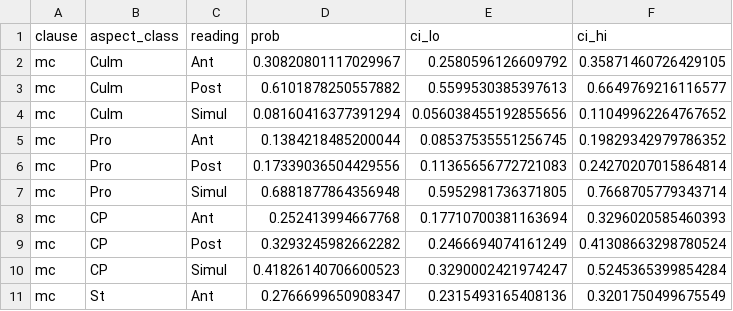
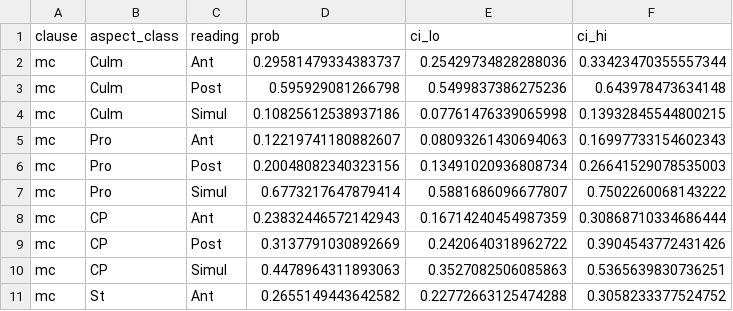
Before and after one commit to Evans2424/dripps-temporal, a CSV file: results/tables/aspect_adjusted.csv, drawn as a sheet; only a part is shown; the diff covers the shown part only.

```diff
--- a/results/tables/aspect_adjusted.csv
+++ b/results/tables/aspect_adjusted.csv
@@ -1,11 +1,11 @@
 clause,aspect_class,reading,prob,ci_lo,ci_hi
-mc,Culm,Ant,0.30820801117029967,0.2580596126609792,0.35871460726429105
-mc,Culm,Post,0.6101878250557882,0.5599530385397613,0.6649769216116577
-mc,Culm,Simul,0.08160416377391294,0.056038455192855656,0.11049962264767652
-mc,Pro,Ant,0.1384218485200044,0.08537535551256745,0.19829342979786352
-mc,Pro,Post,0.17339036504429556,0.11365656772721083,0.24270207015864814
-mc,Pro,Simul,0.6881877864356948,0.5952981736371805,0.7668705779343714
-mc,CP,Ant,0.252413994667768,0.17710700381163694,0.3296020585460393
-mc,CP,Post,0.3293245982662282,0.2466694074161249,0.41308663298780524
-mc,CP,Simul,0.41826140706600523,0.3290002421974247,0.5245365399854284
-mc,St,Ant,0.2766699650908347,0.2315493165408136,0.3201750499675549
+mc,Culm,Ant,0.29581479334383737,0.25429734828288036,0.33423470355557344
+mc,Culm,Post,0.595929081266798,0.5499837386275236,0.643978473634148
+mc,Culm,Simul,0.10825612538937186,0.07761476339065998,0.13932845544800215
+mc,Pro,Ant,0.12219741180882607,0.08093261430694063,0.16997733154602343
+mc,Pro,Post,0.20048082340323156,0.13491020936808734,0.26641529078535003
+mc,Pro,Simul,0.6773217647879414,0.5881686096677807,0.7502260068143222
+mc,CP,Ant,0.23832446572142943,0.16714240454987359,0.30868710334686444
+mc,CP,Post,0.3137791030892669,0.2420640318962722,0.3904543772431426
+mc,CP,Simul,0.4478964311893063,0.3527082506085863,0.5365639830736251
+mc,St,Ant,0.2655149443642582,0.22772663125474288,0.3058233377524752
```
Also changed, not shown: 42 edited cells elsewhere in this file, results/tables/baselines.csv, results/tables/logit_coefficients.csv, 40 other files.
